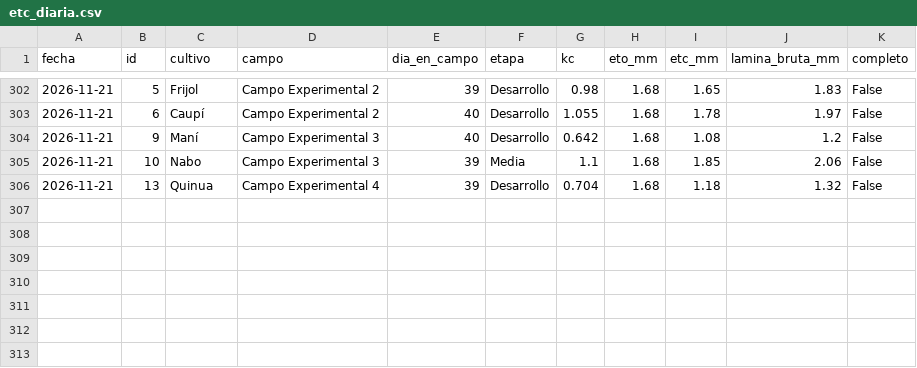
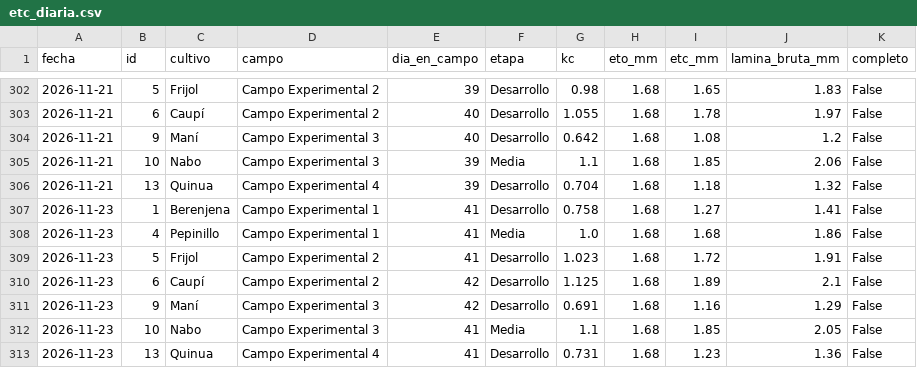
Before and after one commit to henryayalachully12-alt/cecasp, a CSV file: data/etc_diaria.csv, drawn as a sheet; only a part is shown, gaps mark what is left out.

```diff
--- a/data/etc_diaria.csv
+++ b/data/etc_diaria.csv
@@ -306 +306,8 @@ fecha,id,cultivo,campo,dia_en_campo,etapa,kc,eto_mm,etc_mm,lamina_bruta_mm,compl
 2026-11-21,13,Quinua,Campo Experimental 4,39,Desarrollo,0.704,1.68,1.18,1.32,False
+2026-11-23,1,Berenjena,Campo Experimental 1,41,Desarrollo,0.758,1.68,1.27,1.41,False
+2026-11-23,4,Pepinillo,Campo Experimental 1,41,Media,1.0,1.68,1.68,1.86,False
+2026-11-23,5,Frijol,Campo Experimental 2,41,Desarrollo,1.023,1.68,1.72,1.91,False
+2026-11-23,6,Caupí,Campo Experimental 2,42,Desarrollo,1.125,1.68,1.89,2.1,False
+2026-11-23,9,Maní,Campo Experimental 3,42,Desarrollo,0.691,1.68,1.16,1.29,False
+2026-11-23,10,Nabo,Campo Experimental 3,41,Media,1.1,1.68,1.85,2.05,False
+2026-11-23,13,Quinua,Campo Experimental 4,41,Desarrollo,0.731,1.68,1.23,1.36,False
```
Also changed, not shown: data/diario.csv, 2 other files.
